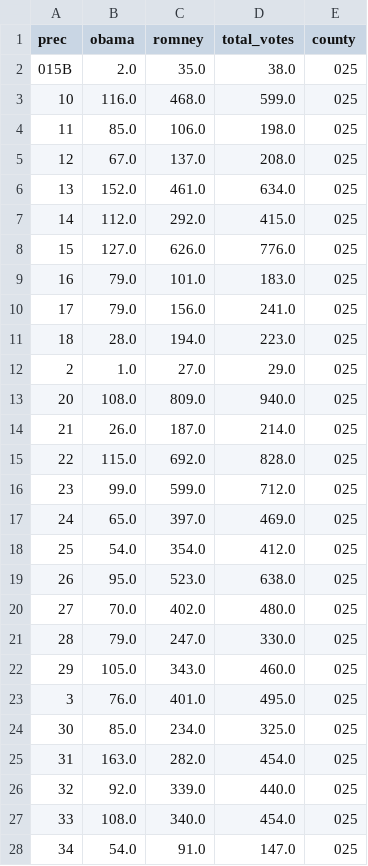
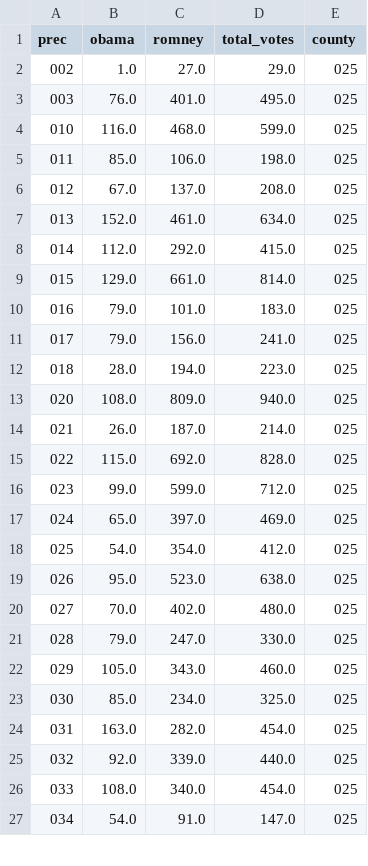
Before and after one commit to b-w-a/nm_precinct, a CSV file: 2012/2012_lea_final.csv, drawn as a sheet; only a part is shown; the diff covers the shown part only.

```diff
--- a/2012/2012_lea_final.csv
+++ b/2012/2012_lea_final.csv
@@ -1,28 +1,27 @@
 prec,obama,romney,total_votes,county
-015B,2.0,35.0,38.0,025
-10,116.0,468.0,599.0,025
-11,85.0,106.0,198.0,025
-12,67.0,137.0,208.0,025
-13,152.0,461.0,634.0,025
-14,112.0,292.0,415.0,025
-15,127.0,626.0,776.0,025
-16,79.0,101.0,183.0,025
-17,79.0,156.0,241.0,025
-18,28.0,194.0,223.0,025
-2,1.0,27.0,29.0,025
-20,108.0,809.0,940.0,025
-21,26.0,187.0,214.0,025
-22,115.0,692.0,828.0,025
-23,99.0,599.0,712.0,025
-24,65.0,397.0,469.0,025
-25,54.0,354.0,412.0,025
-26,95.0,523.0,638.0,025
-27,70.0,402.0,480.0,025
-28,79.0,247.0,330.0,025
-29,105.0,343.0,460.0,025
-3,76.0,401.0,495.0,025
-30,85.0,234.0,325.0,025
-31,163.0,282.0,454.0,025
-32,92.0,339.0,440.0,025
-33,108.0,340.0,454.0,025
-34,54.0,91.0,147.0,025
+002,1.0,27.0,29.0,025
+003,76.0,401.0,495.0,025
+010,116.0,468.0,599.0,025
+011,85.0,106.0,198.0,025
+012,67.0,137.0,208.0,025
+013,152.0,461.0,634.0,025
+014,112.0,292.0,415.0,025
+015,129.0,661.0,814.0,025
+016,79.0,101.0,183.0,025
+017,79.0,156.0,241.0,025
+018,28.0,194.0,223.0,025
+020,108.0,809.0,940.0,025
+021,26.0,187.0,214.0,025
+022,115.0,692.0,828.0,025
+023,99.0,599.0,712.0,025
+024,65.0,397.0,469.0,025
+025,54.0,354.0,412.0,025
+026,95.0,523.0,638.0,025
+027,70.0,402.0,480.0,025
+028,79.0,247.0,330.0,025
+029,105.0,343.0,460.0,025
+030,85.0,234.0,325.0,025
+031,163.0,282.0,454.0,025
+032,92.0,339.0,440.0,025
+033,108.0,340.0,454.0,025
+034,54.0,91.0,147.0,025
```
Also changed, not shown: 17 edited cells elsewhere in this file, 2012/2012_cibola_final.csv, 2012/2012_mckinley_final.csv, 8 other files.
